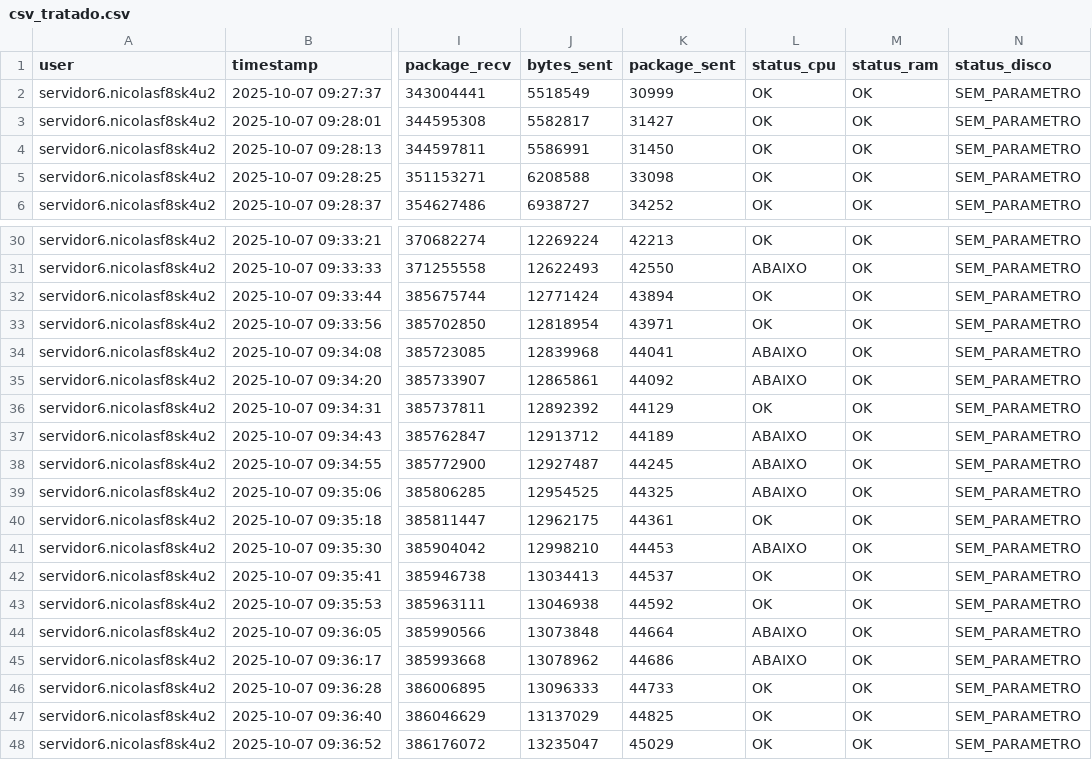
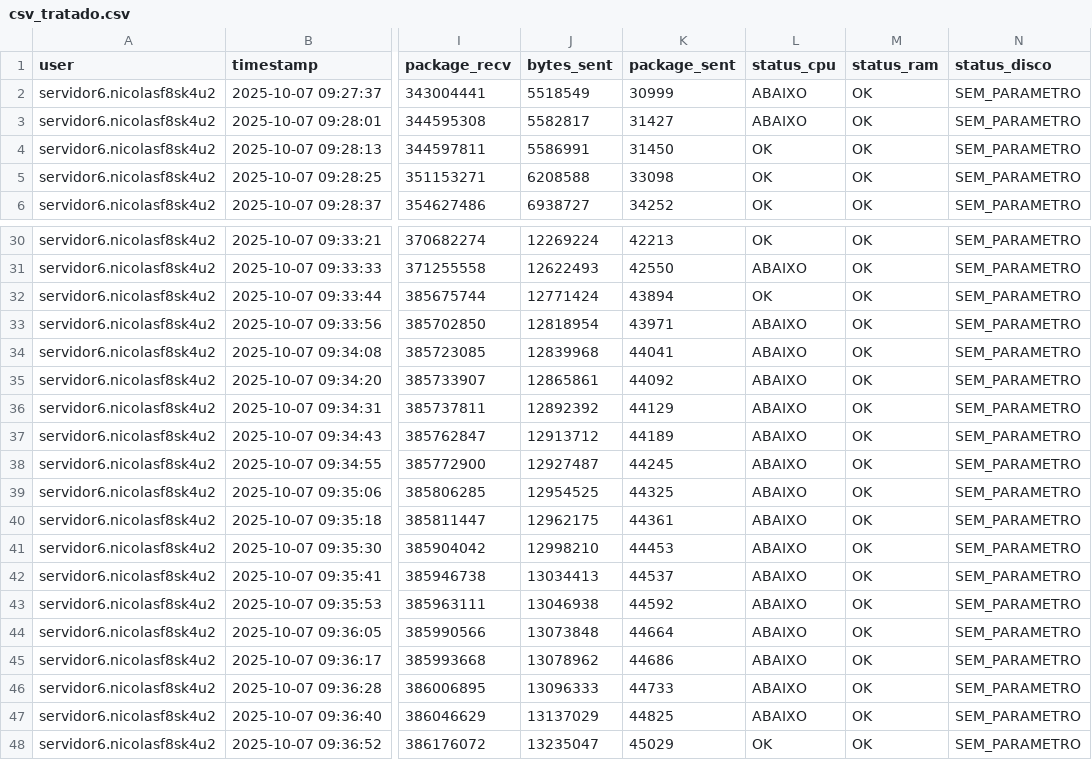
Before and after one commit to IntelVision-PI/java-data-processor, a CSV file: csv_tratado.csv, drawn as a sheet; only a part is shown, gaps mark what is left out; the diff covers the shown part only; the diff names each change by its address in the sheet, - before the commit and + after, or states it on an @@ line.

```diff
--- a/csv_tratado.csv
+++ b/csv_tratado.csv
-L2:L3 (status_cpu): OK
+L2:L3 (status_cpu): ABAIXO
-L33 (status_cpu): OK
+L33 (status_cpu): ABAIXO
-L36 (status_cpu): OK
+L36 (status_cpu): ABAIXO
-L40 (status_cpu): OK
+L40 (status_cpu): ABAIXO
-L42:L43 (status_cpu): OK
+L42:L43 (status_cpu): ABAIXO
-L46:L47 (status_cpu): OK
+L46:L47 (status_cpu): ABAIXO
```
Also changed, not shown: 5 edited cells elsewhere in this file, 1 other file.
